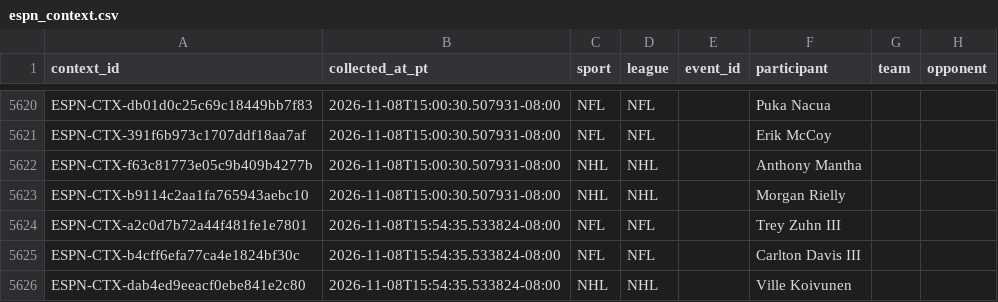
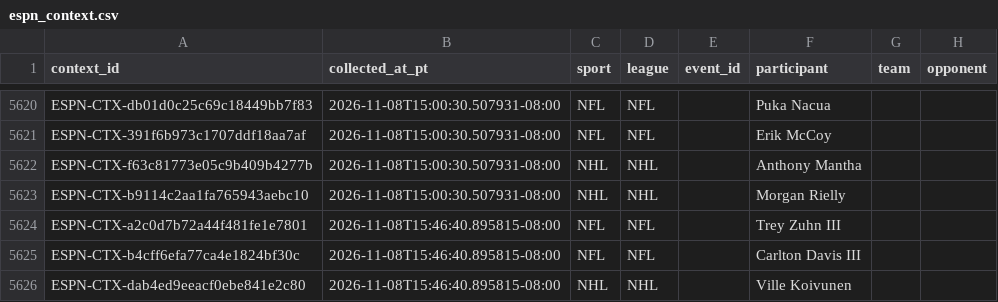
Before and after one commit to JordonNes/JordonNes.github.io, a CSV file: data/espn_context.csv, drawn as a sheet; only a part is shown, gaps mark what is left out; the diff names each change by its address in the sheet, - before the commit and + after, or states it on an @@ line.

```diff
--- a/data/espn_context.csv
+++ b/data/espn_context.csv
-B5624:B5626 (collected_at_pt): 2026-11-08T15:54:35.533824-08:00
+B5624:B5626 (collected_at_pt): 2026-11-08T15:46:40.895815-08:00
```
Also changed, not shown: data/openai_usage_estimates.csv, data/rotowire_context.csv, 54 other files.
